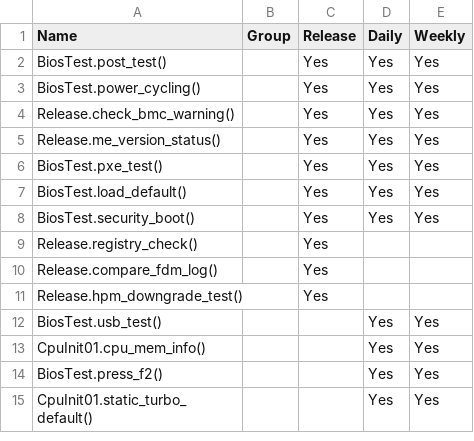
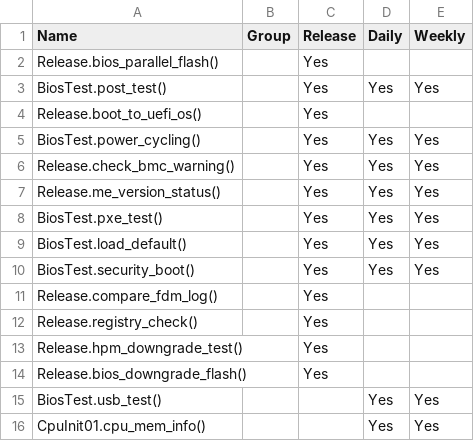
Before and after one commit to 2005Tester/Byosoft_2021, a CSV file: ICX2P/AllTest.csv, drawn as a sheet; only a part is shown; the shorter side is filled out with more unchanged rows.

Commit message:
[icx2p] enhance release test

```diff
--- a/ICX2P/AllTest.csv
+++ b/ICX2P/AllTest.csv
@@ -1,3 +1,5 @@
 Name,Group,Release,Daily,Weekly
+Release.bios_parallel_flash(),,Yes,,
 BiosTest.post_test(),,Yes,Yes,Yes
+Release.boot_to_uefi_os(),,Yes,,
 BiosTest.power_cycling(),,Yes,Yes,Yes
@@ -8,5 +10,6 @@ BiosTest.load_default(),,Yes,Yes,Yes
 BiosTest.security_boot(),,Yes,Yes,Yes
+Release.compare_fdm_log(),,Yes,,
 Release.registry_check(),,Yes,,
-Release.compare_fdm_log(),,Yes,,
 Release.hpm_downgrade_test(),,Yes,,
+Release.bios_downgrade_flash(),,Yes,,
 BiosTest.usb_test(),,,Yes,Yes
```
Also changed, not shown: 4 other files.
